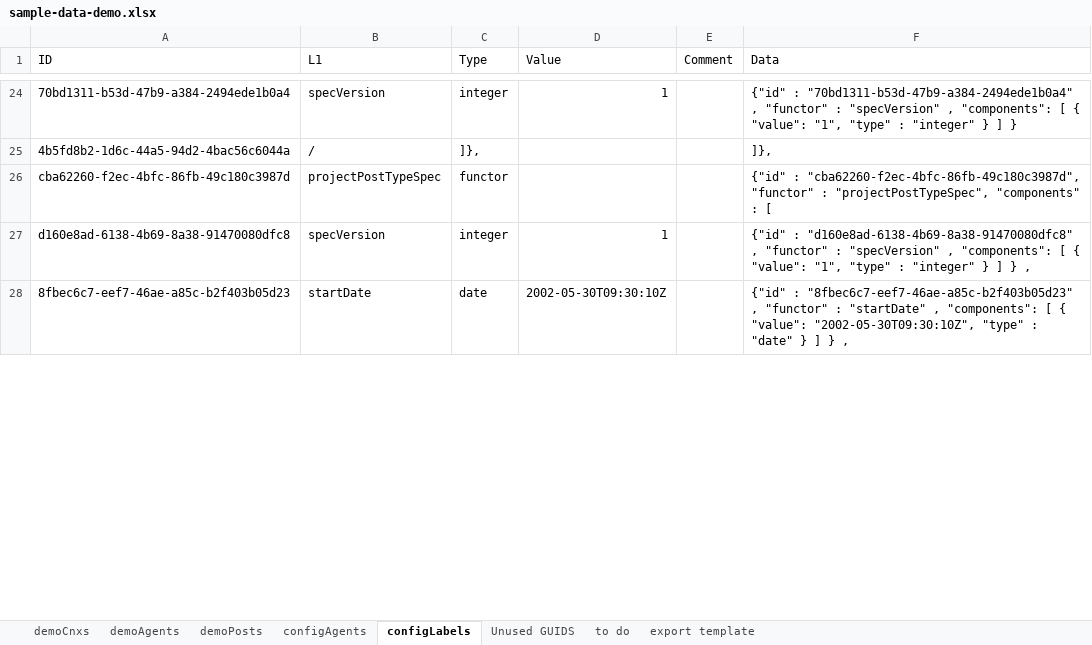
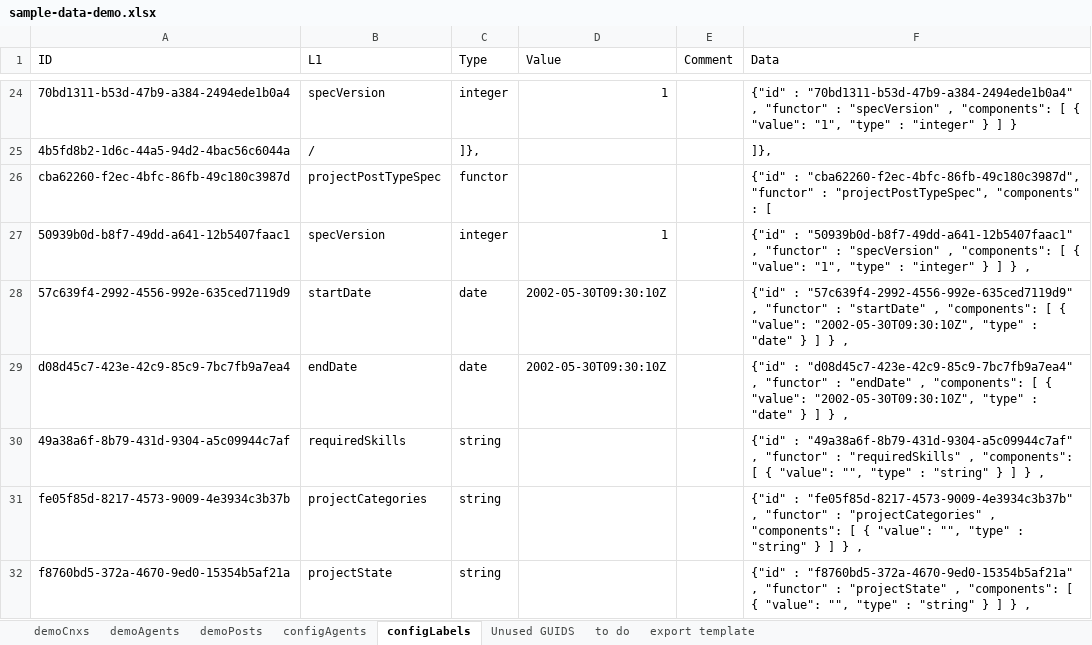
Before and after one commit to LivelyGig/Product, an Excel workbook: jvm/src/main/resources/sample-data-demo.xlsx, sheet configLabels, drawn as a sheet; only a part is shown, gaps mark what is left out; values as stored, in another font and other column widths than the file's, no cell formats; table styles not drawn; the diff covers the shown part only; the diff names each change by its address in the sheet, - before the commit and + after, or states it on an @@ line.

Commit message:
Updated system labels
Updated and simplified label on the LivelyGig alias.
Updated some of the labels for ProjectPost, TalentPost to match the
current UI design.
Removed AgentTypeSpec, since these labels have to be simple and are
mentioned in the Overview Of LivelyGig Protocols --
https://docs.google.com/document/d/1471uLc58tlO3NGxtsKw_UuzzofbMTDhdFS5uJxx2MGA/edit#.
Add connection date, so a user can sort by recent connections.

```diff
--- a/jvm/src/main/resources/sample-data-demo.xlsx (sheet configLabels)
+++ b/jvm/src/main/resources/sample-data-demo.xlsx (sheet configLabels)
-A27 (ID): d160e8ad-6138-4b69-8a38-91470080dfc8
+A27 (ID): 50939b0d-b8f7-49dd-a641-12b5407faac1
-F27 (Data): {"id" : "d160e8ad-6138-4b69-8a38-91470080dfc8" , "functor"…
+F27 (Data): {"id" : "50939b0d-b8f7-49dd-a641-12b5407faac1" , "functor"…
-A28 (ID): 8fbec6c7-eef7-46ae-a85c-b2f403b05d23
+A28 (ID): 57c639f4-2992-4556-992e-635ced7119d9
-F28 (Data): {"id" : "8fbec6c7-eef7-46ae-a85c-b2f403b05d23" , "functor"…
+F28 (Data): {"id" : "57c639f4-2992-4556-992e-635ced7119d9" , "functor"…
+row 29: d08d45c7-423e-42c9-85c9-7bc7fb9a7ea4 | endDate | date | 2002-05-30T09:30:10Z |  | {"id" : "d08d45c7-423e-42c9-85c9-7bc7fb9a7ea4" , "functor" : "endDate" , "components": [ { "value": "2002-05-30T09:30:10Z", "type" : "date" } ] } ,
+row 30: 49a38a6f-8b79-431d-9304-a5c09944c7af | requiredSkills | string |  |  | {"id" : "49a38a6f-8b79-431d-9304-a5c09944c7af" , "functor" : "requiredSkills" , "components": [ { "value": "", "type" : "string" } ] } ,
+row 31: fe05f85d-8217-4573-9009-4e3934c3b37b | projectCategories | string |  |  | {"id" : "fe05f85d-8217-4573-9009-4e3934c3b37b" , "functor" : "projectCategories" , "components": [ { "value": "", "type" : "string" } ] } ,
+row 32: f8760bd5-372a-4670-9ed0-15354b5af21a | projectState | string |  |  | {"id" : "f8760bd5-372a-4670-9ed0-15354b5af21a" , "functor" : "projectState" , "components": [ { "value": "", "type" : "string" } ] } ,
```
Also changed, not shown: 10 added rows, 3 removed rows and 5 edited cells elsewhere in this sheet, sheet Unused GUIDS, sheet to do, sheet configAgents, cell formats, formulas that keep their value, 1 other file.
